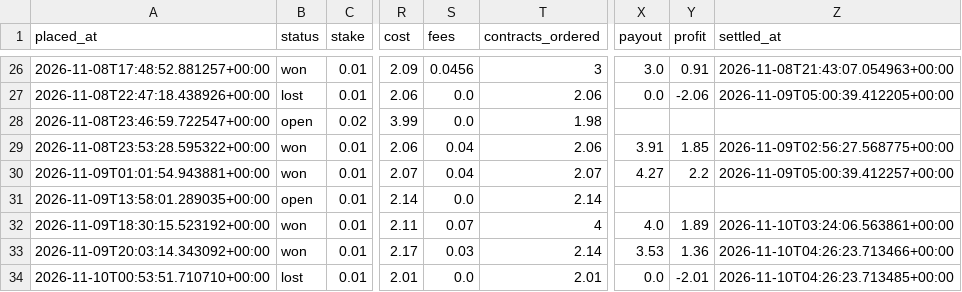
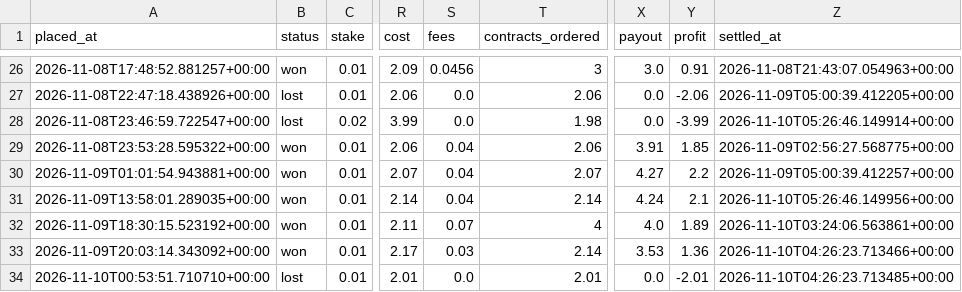
Before and after one commit to bhooder/Polymarket, a CSV file: live_trades.csv, drawn as a sheet; only a part is shown, gaps mark what is left out; the diff names each change by its address in the sheet, - before the commit and + after, or states it on an @@ line.

```diff
--- a/live_trades.csv
+++ b/live_trades.csv
-B28 (status): open
+B28 (status): lost
-X28 (payout): (empty)
+X28 (payout): 0.0
-Y28 (profit): (empty)
+Y28 (profit): -3.99
-Z28 (settled_at): (empty)
+Z28 (settled_at): 2026-11-10T05:26:46.149914+00:00
-B31 (status): open
+B31 (status): won
-S31 (fees): 0.0
+S31 (fees): 0.04
-X31 (payout): (empty)
+X31 (payout): 4.24
-Y31 (profit): (empty)
+Y31 (profit): 2.1
-Z31 (settled_at): (empty)
+Z31 (settled_at): 2026-11-10T05:26:46.149956+00:00
```
Also changed, not shown: paper_trades.csv, paper_trades_b.csv, 8 other files.
